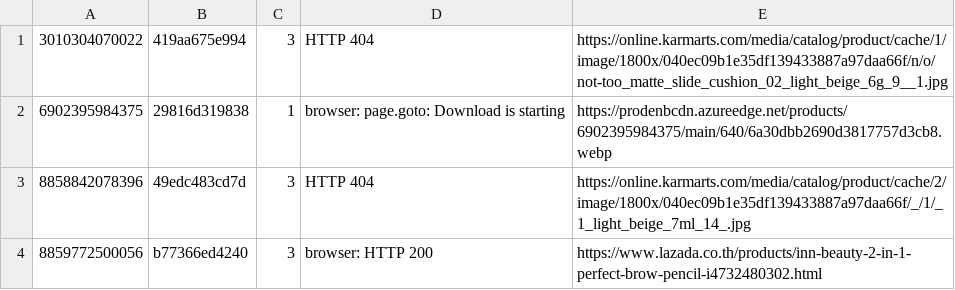
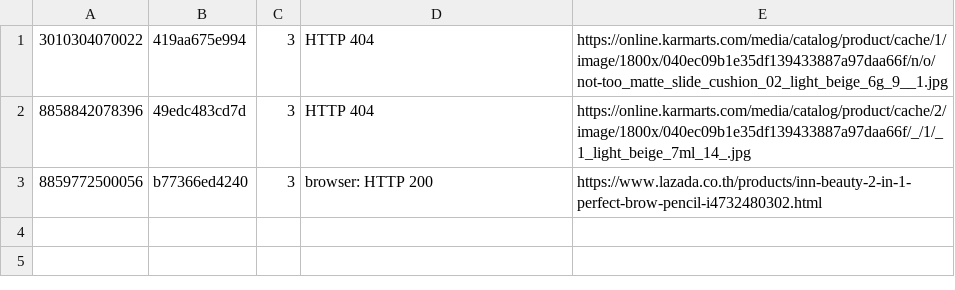
Before and after one commit to bewilddata-creator/TTPriceWar-images, a TSV file: failures.tsv, drawn as a sheet; the diff names each change by its address in the sheet, - before the commit and + after, or states it on an @@ line.

```diff
--- a/failures.tsv
+++ b/failures.tsv
-row 2: 6902395984375 | 29816d319838 | 1 | browser: page.goto: Download is starting | https://prodenbcdn.azureedge.net/products/6902395984375/main/640/6a30dbb2690d3817757d3cb8.webp
```
Also changed, not shown: 2 other files.
